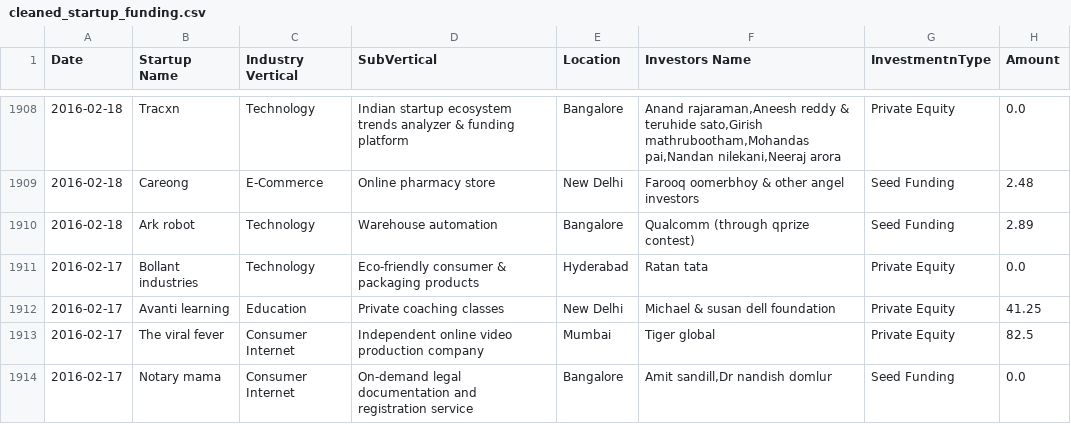
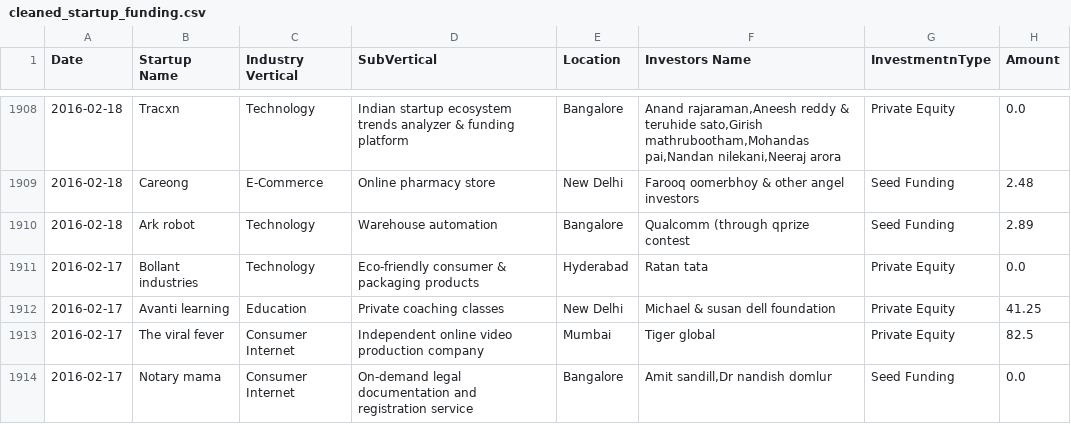
Before and after one commit to mohitsinghmehra1/startup-funding-web-app, a CSV file: dataset/cleaned_startup_funding.csv, drawn as a sheet; only a part is shown, gaps mark what is left out; the diff covers the shown part only.

```diff
--- a/dataset/cleaned_startup_funding.csv
+++ b/dataset/cleaned_startup_funding.csv
@@ -1909,3 +1909,3 @@ Date,Startup Name,Industry Vertical,SubVertical,Location,Investors Name,Investme
 2016-02-18,Careong,E-Commerce,Online pharmacy store,New Delhi,Farooq oomerbhoy & other angel investors,Seed Funding,2.48
-2016-02-18,Ark robot,Technology,Warehouse automation,Bangalore,Qualcomm (through qprize contest),Seed Funding,2.89
+2016-02-18,Ark robot,Technology,Warehouse automation,Bangalore,Qualcomm (through qprize contest,Seed Funding,2.89
 2016-02-17,Bollant industries,Technology,Eco-friendly consumer & packaging products,Hyderabad,Ratan tata,Private Equity,0.0
```
Also changed, not shown: 89 edited cells elsewhere in this file.
